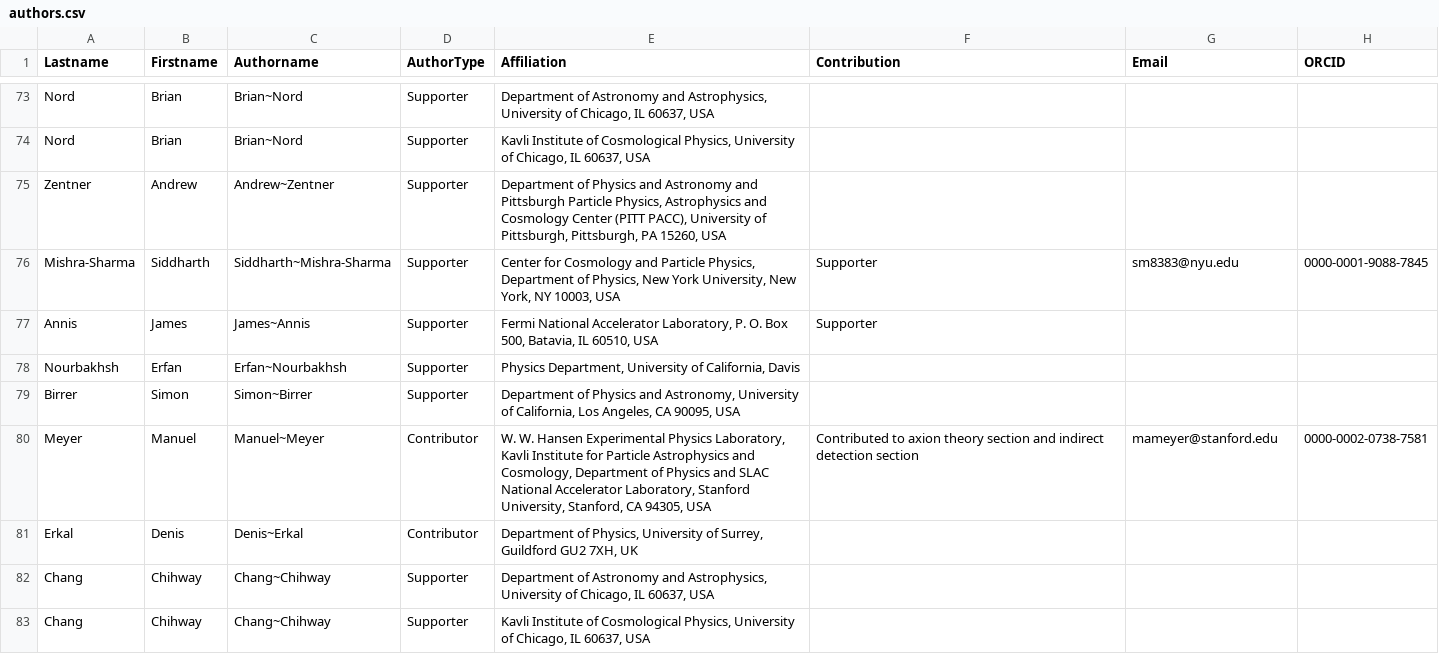
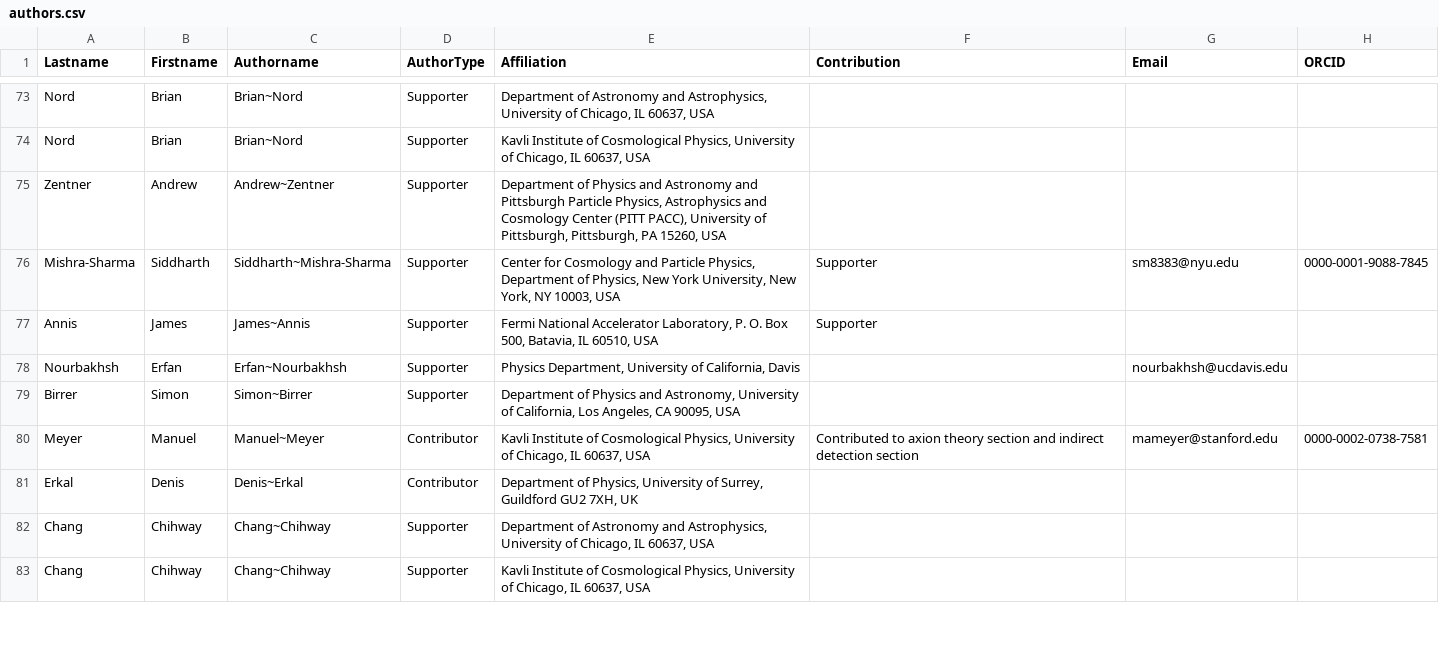
Before and after one commit to lsstdarkmatter/dark-matter-paper, a CSV file: authors.csv, drawn as a sheet; only a part is shown, gaps mark what is left out; the diff covers the shown part only.

```diff
--- a/authors.csv
+++ b/authors.csv
@@ -77,5 +77,5 @@ Mishra-Sharma,Siddharth,Siddharth~Mishra-Sharma,Supporter,"Center for Cosmology
 Annis,James,James~Annis,Supporter,"Fermi National Accelerator Laboratory, P. O. Box 500, Batavia, IL 60510, USA",Supporter,,
-Nourbakhsh,Erfan,Erfan~Nourbakhsh,Supporter,"Physics Department, University of California, Davis",,,
+Nourbakhsh,Erfan,Erfan~Nourbakhsh,Supporter,"Physics Department, University of California, Davis",,nourbakhsh@ucdavis.edu,
 Birrer,Simon,Simon~Birrer,Supporter,"Department of Physics and Astronomy, University of California, Los Angeles, CA 90095, USA",,,
-Meyer,Manuel,Manuel~Meyer,Contributor,"W. W. Hansen Experimental Physics Laboratory, Kavli Institute for Particle Astrophysics and Cosmology, Department of Physics and SLAC National Accelerator Laboratory, Stanford University, Stanford, CA 94305, USA",Contributed to axion theory section and indirect detection section,mameyer@stanford.edu,0000-0002-0738-7581
+Meyer,Manuel,Manuel~Meyer,Contributor,"Kavli Institute of Cosmological Physics, University of Chicago, IL 60637, USA",Contributed to axion theory section and indirect detection section,mameyer@stanford.edu,0000-0002-0738-7581
 Erkal,Denis,Denis~Erkal,Contributor,"Department of Physics, University of Surrey, Guildford GU2 7XH, UK",,,
```
Also changed, not shown: 5 added rows and 9 edited cells elsewhere in this file, 2 other files.
